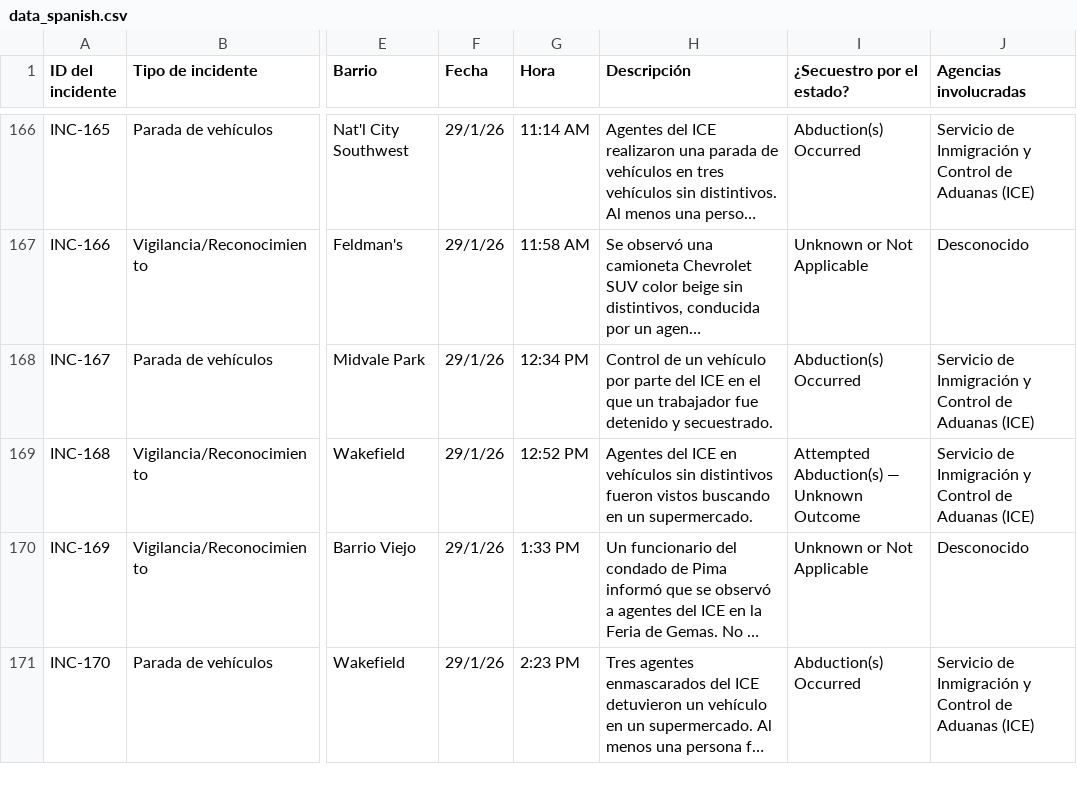
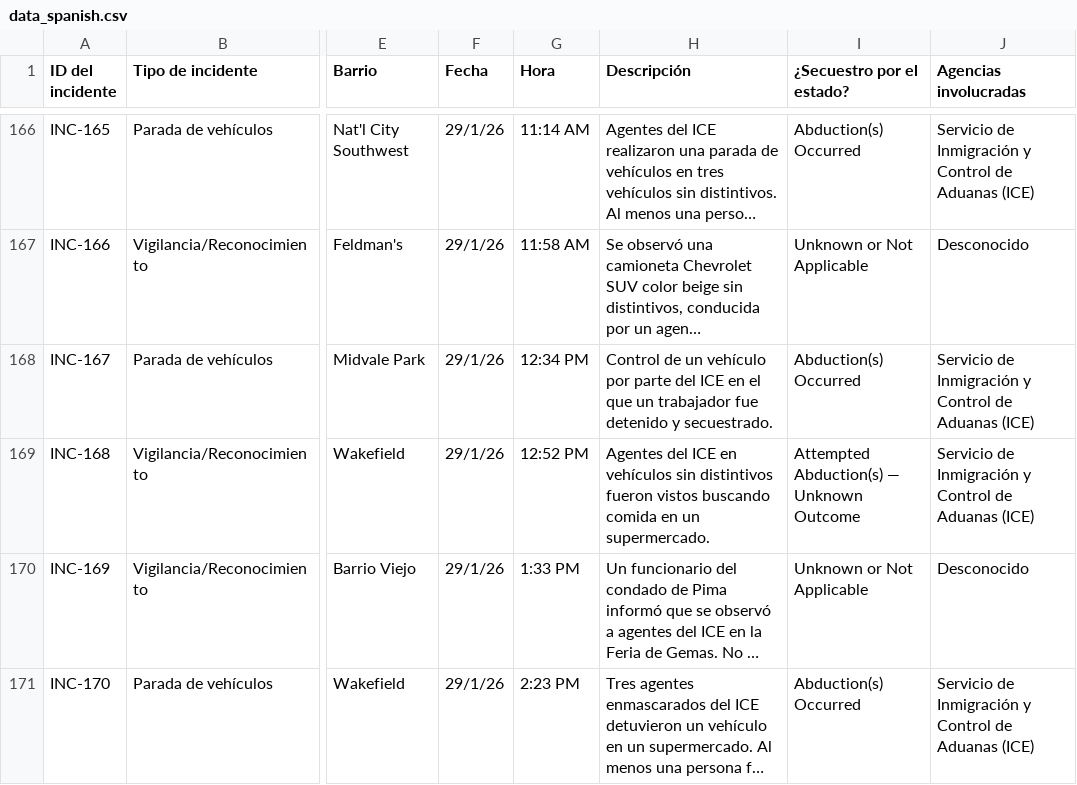
Before and after one commit to TucsonMigraMap/Migra-Map-Data, a CSV file: data_spanish.csv, drawn as a sheet; only a part is shown, gaps mark what is left out; long unchanged cells end in …; the diff covers the shown part only; the diff names each change by its address in the sheet, - before the commit and + after, or states it on an @@ line.

```diff
--- a/data_spanish.csv
+++ b/data_spanish.csv
-H169 (Descripción): …vistos buscando en un…
+H169 (Descripción): …vistos buscando comida en un…
```
Also changed, not shown: 8 edited cells elsewhere in this file, data_spanish_latest.csv.
